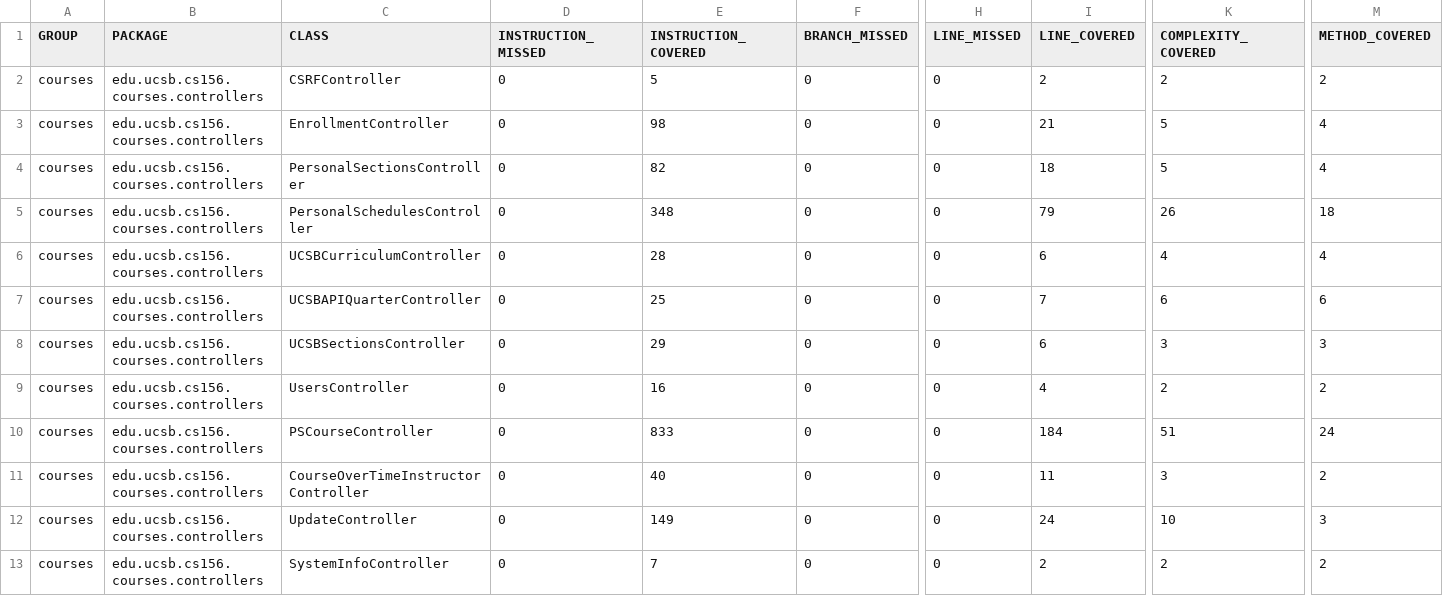
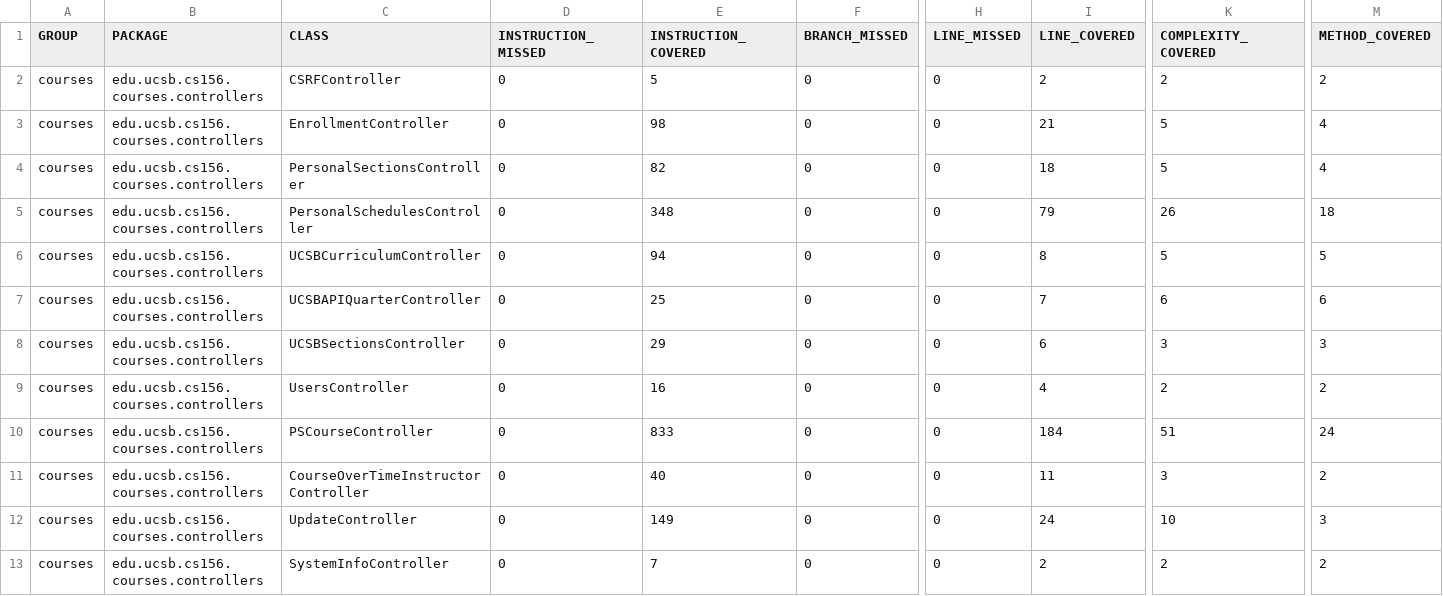
Before and after one commit to ucsb-cs156-s25/proj-courses-s25-02, a CSV file: jacoco/jacoco.csv, drawn as a sheet; only a part is shown, gaps mark what is left out; the diff names each change by its address in the sheet, - before the commit and + after, or states it on an @@ line.

```diff
--- a/jacoco/jacoco.csv
+++ b/jacoco/jacoco.csv
-E6 (INSTRUCTION_COVERED): 28
+E6 (INSTRUCTION_COVERED): 94
-I6 (LINE_COVERED): 6
+I6 (LINE_COVERED): 8
-K6 (COMPLEXITY_COVERED): 4
+K6 (COMPLEXITY_COVERED): 5
-M6 (METHOD_COVERED): 4
+M6 (METHOD_COVERED): 5
```
Also changed, not shown: 9 other files.
